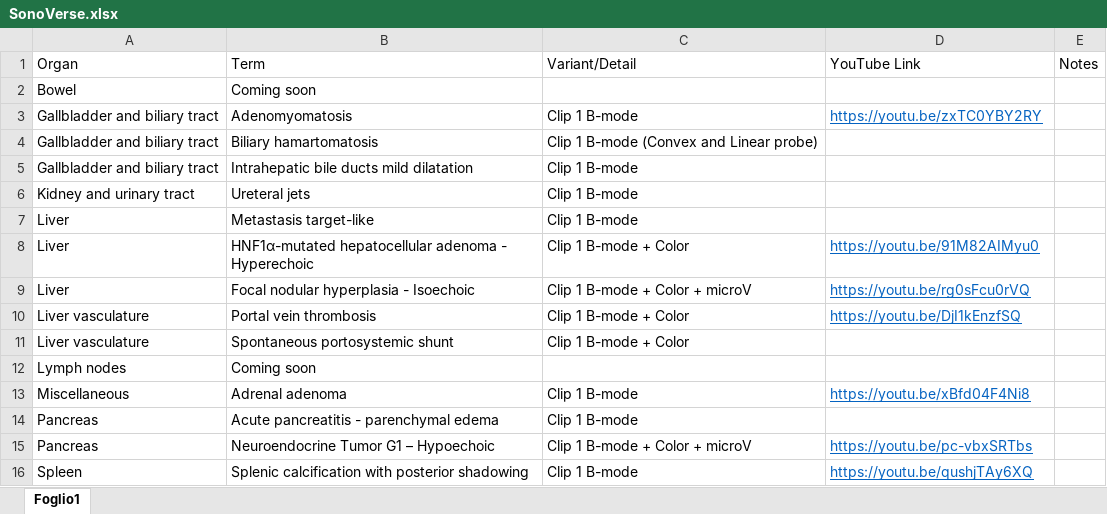
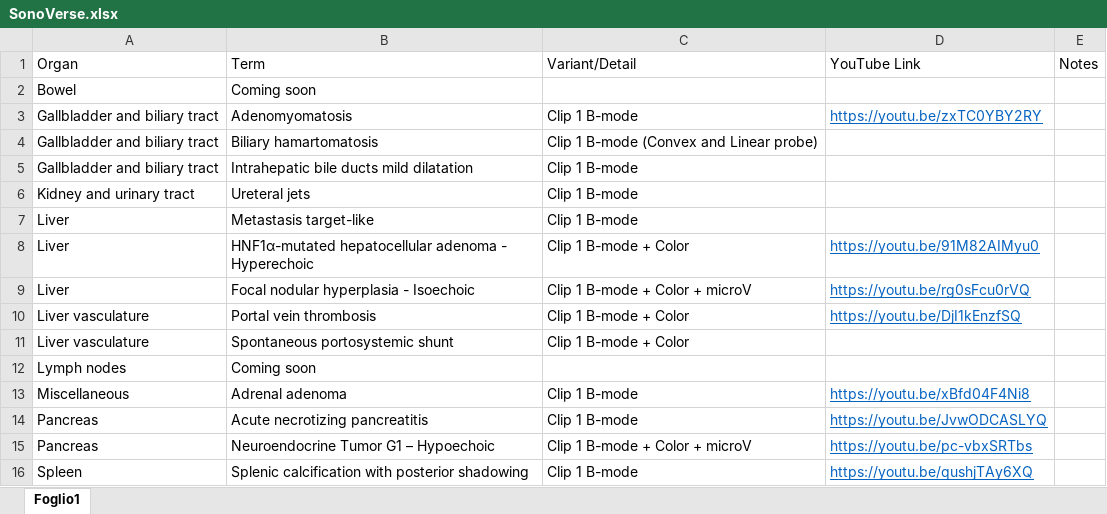
Before and after one commit to mattiaparatore/SonoVerse-vug, an Excel workbook: SonoVerse.xlsx, sheet Foglio1, drawn as a sheet; values as stored, in another font and other column widths than the file's, no borders; the diff names each change by its address in the sheet, - before the commit and + after, or states it on an @@ line.

Commit message:
Aggiorna Excel e HTML

```diff
--- a/SonoVerse.xlsx (sheet Foglio1)
+++ b/SonoVerse.xlsx (sheet Foglio1)
-B14: Acute pancreatitis - parenchymal edema
+B14: Acute necrotizing pancreatitis
-D14: (empty)
+D14: https://youtu.be/JvwODCASLYQ
```
Also changed, not shown: 1 other file.
